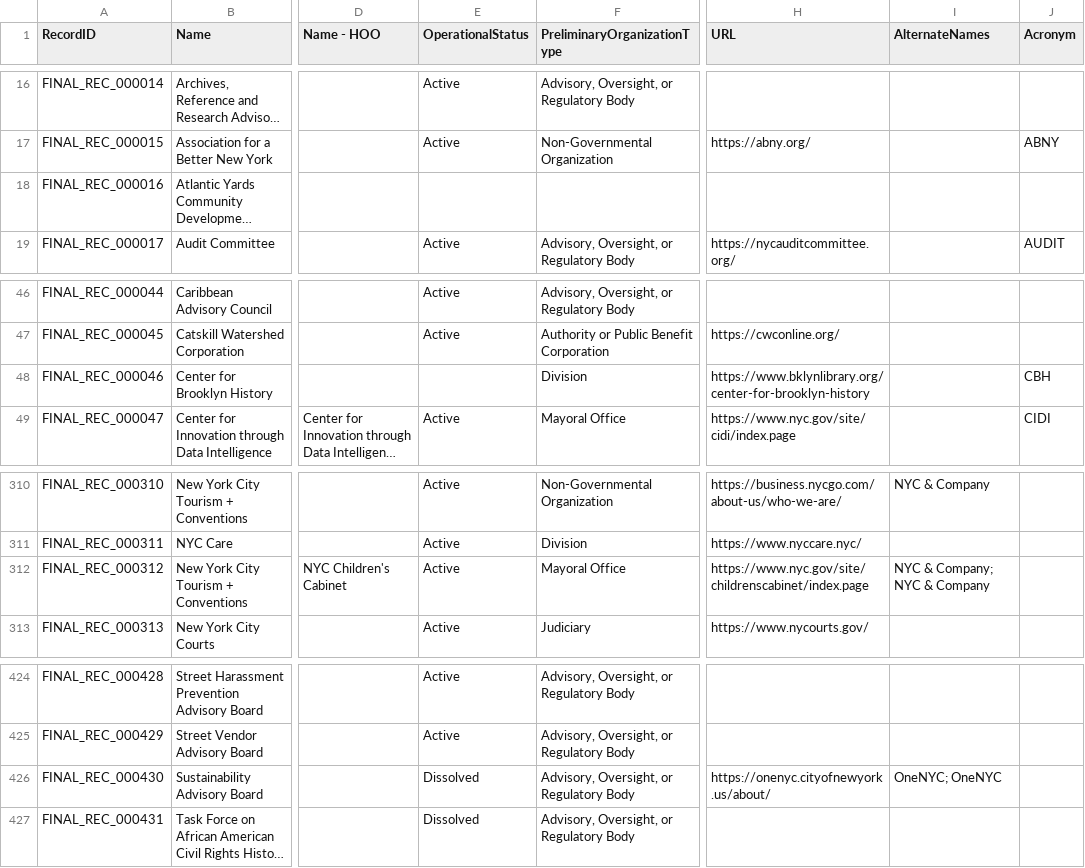
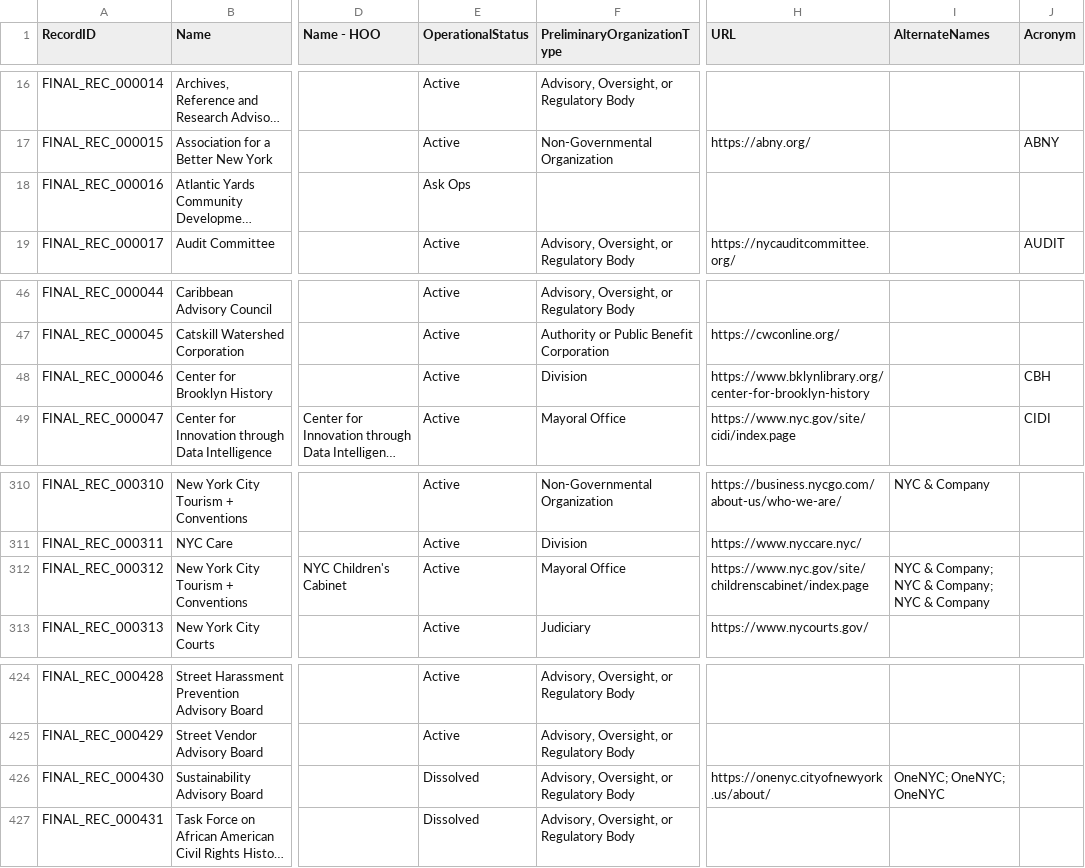
Before and after one commit to MODA-NYC/Agency-Name-Project, a CSV file: data/exports/full_dataset.csv, drawn as a sheet; only a part is shown, gaps mark what is left out; long unchanged cells end in …; the diff covers the shown part only; the diff names each change by its address in the sheet, - before the commit and + after, or states it on an @@ line.

```diff
--- a/data/exports/full_dataset.csv
+++ b/data/exports/full_dataset.csv
-E18 (OperationalStatus): (empty)
+E18 (OperationalStatus): Ask Ops
-E48 (OperationalStatus): (empty)
+E48 (OperationalStatus): Active
-I312 (AlternateNames): NYC & Company; NYC & Company
+I312 (AlternateNames): NYC & Company; NYC & Company; NYC & Company
-I426 (AlternateNames): OneNYC; OneNYC
+I426 (AlternateNames): OneNYC; OneNYC; OneNYC
```
Also changed, not shown: 30 edited cells elsewhere in this file, data/manual_overrides.csv.
